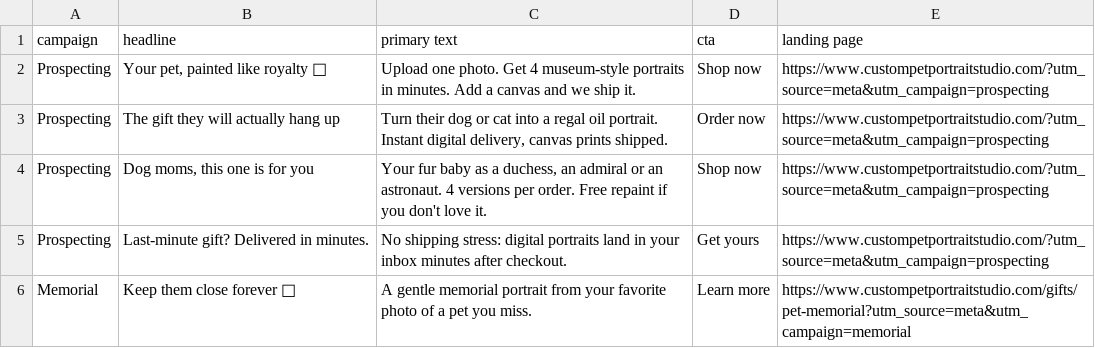
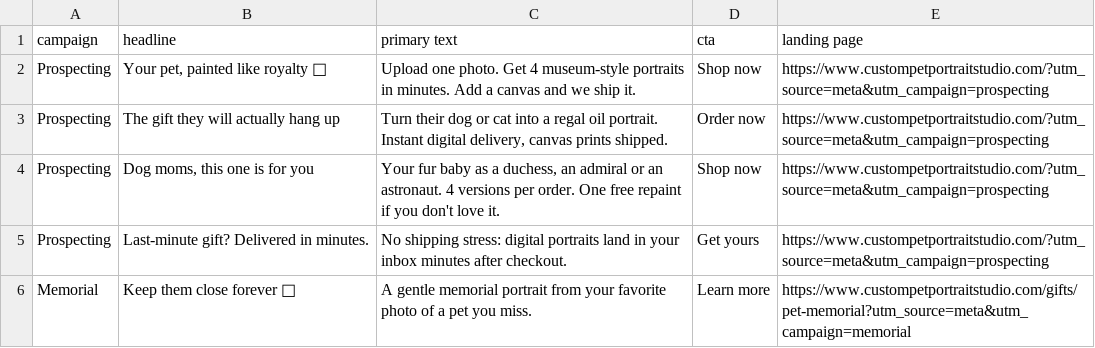
Before and after one commit to Hyram720/Landmark1, a CSV file: marketing/meta-ads.csv, drawn as a sheet.

```diff
--- a/marketing/meta-ads.csv
+++ b/marketing/meta-ads.csv
@@ -3,3 +3,3 @@
 "Prospecting","The gift they will actually hang up","Turn their dog or cat into a regal oil portrait. Instant digital delivery, canvas prints shipped.","Order now","https://www.custompetportraitstudio.com/?utm_source=meta&utm_campaign=prospecting"
-"Prospecting","Dog moms, this one is for you","Your fur baby as a duchess, an admiral or an astronaut. 4 versions per order. Free repaint if you don't love it.","Shop now","https://www.custompetportraitstudio.com/?utm_source=meta&utm_campaign=prospecting"
+"Prospecting","Dog moms, this one is for you","Your fur baby as a duchess, an admiral or an astronaut. 4 versions per order. One free repaint if you don't love it.","Shop now","https://www.custompetportraitstudio.com/?utm_source=meta&utm_campaign=prospecting"
 "Prospecting","Last-minute gift? Delivered in minutes.","No shipping stress: digital portraits land in your inbox minutes after checkout.","Get yours","https://www.custompetportraitstudio.com/?utm_source=meta&utm_campaign=prospecting"
```
Also changed, not shown: marketing/tiktok-calendar.csv, 12 other files.
